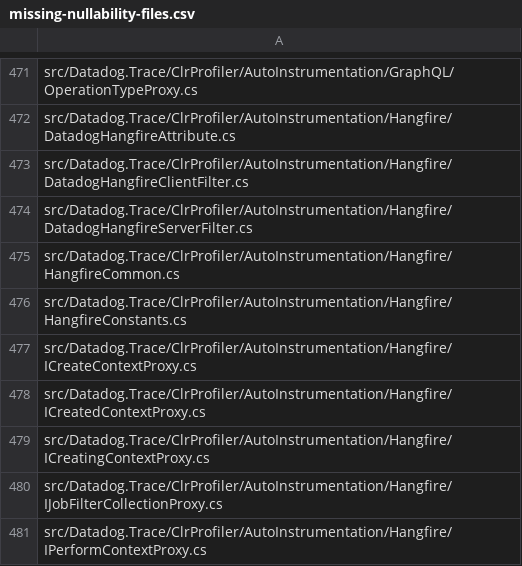
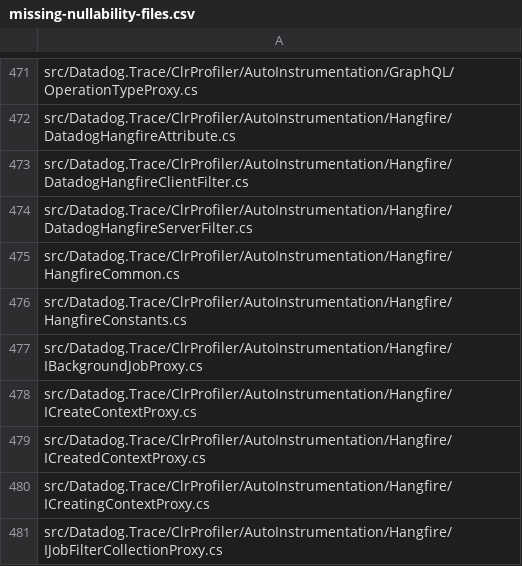
Before and after one commit to DataDog/dd-trace-dotnet, a CSV file: tracer/missing-nullability-files.csv, drawn as a sheet; only a part is shown, gaps mark what is left out; the shorter side is filled out with more unchanged rows.

```diff
--- a/tracer/missing-nullability-files.csv
+++ b/tracer/missing-nullability-files.csv
@@ -476,2 +476,3 @@ src/Datadog.Trace/ClrProfiler/AutoInstrumentation/Hangfire/HangfireCommon.cs
 src/Datadog.Trace/ClrProfiler/AutoInstrumentation/Hangfire/HangfireConstants.cs
+src/Datadog.Trace/ClrProfiler/AutoInstrumentation/Hangfire/IBackgroundJobProxy.cs
 src/Datadog.Trace/ClrProfiler/AutoInstrumentation/Hangfire/ICreateContextProxy.cs
```
Also changed, not shown: 5 other files.
